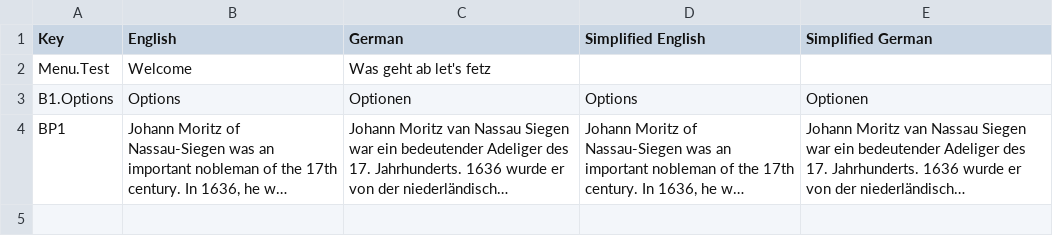
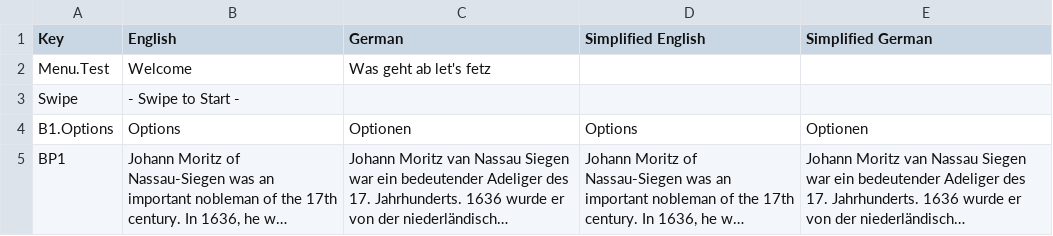
Before and after one commit to JeldrikGaal/SLM, a CSV file: Assets/SimpleLocalization/Resources/Localization/Menu.csv, drawn as a sheet; long unchanged cells end in …; the diff names each change by its address in the sheet, - before the commit and + after, or states it on an @@ line.

```diff
--- a/Assets/SimpleLocalization/Resources/Localization/Menu.csv
+++ b/Assets/SimpleLocalization/Resources/Localization/Menu.csv
+row 3: Swipe | - Swipe to Start -
```
Also changed, not shown: 22 other files.
